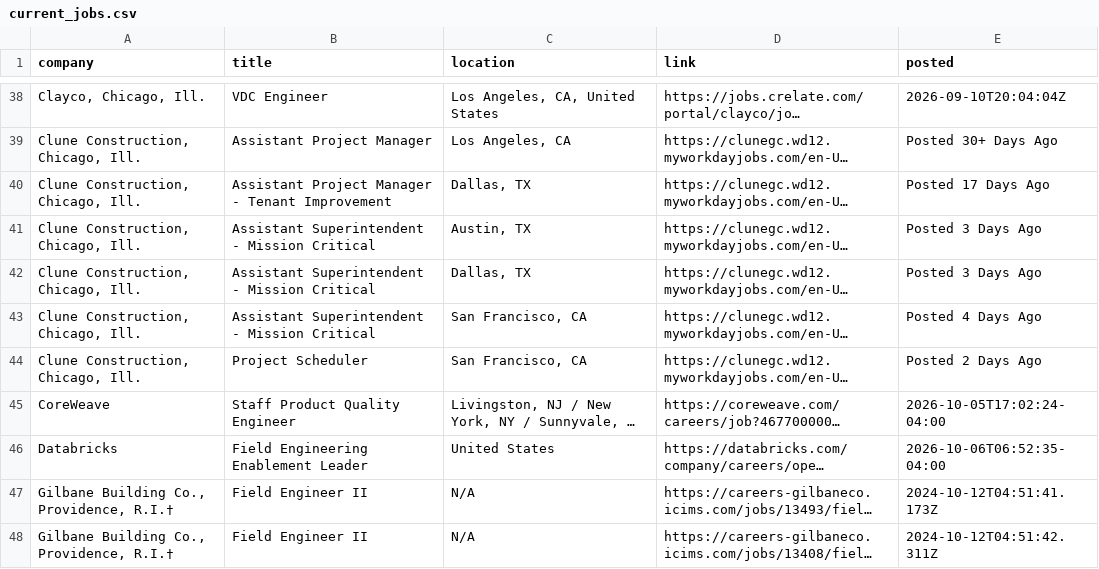
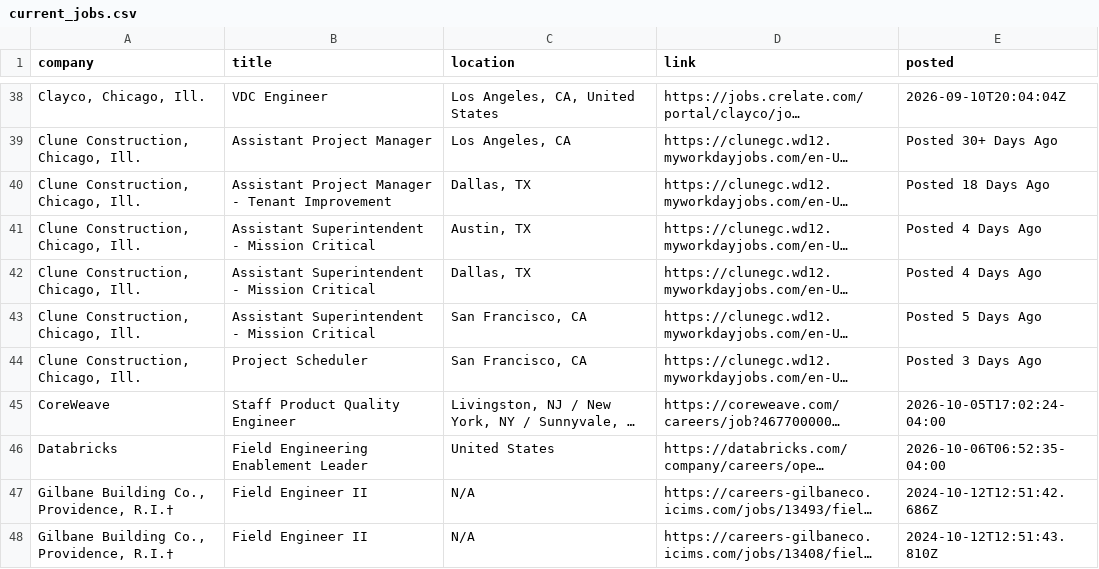
Before and after one commit to sandeepreddy46-max/Jobscrapper, a CSV file: current_jobs.csv, drawn as a sheet; only a part is shown, gaps mark what is left out; long unchanged cells end in …; the diff covers the shown part only; the diff names each change by its address in the sheet, - before the commit and + after, or states it on an @@ line.

```diff
--- a/current_jobs.csv
+++ b/current_jobs.csv
-E40 (posted): Posted 17 Days Ago
+E40 (posted): Posted 18 Days Ago
-E41:E42 (posted): Posted 3 Days Ago
+E41:E42 (posted): Posted 4 Days Ago
-E43 (posted): Posted 4 Days Ago
+E43 (posted): Posted 5 Days Ago
-E44 (posted): Posted 2 Days Ago
+E44 (posted): Posted 3 Days Ago
-E47 (posted): 2024-10-12T04:51:41.173Z
+E47 (posted): 2024-10-12T12:51:42.686Z
-E48 (posted): 2024-10-12T04:51:42.311Z
+E48 (posted): 2024-10-12T12:51:43.810Z
```
Also changed, not shown: 2 added rows, 1 removed row and 51 edited cells elsewhere in this file, source_health.csv.
